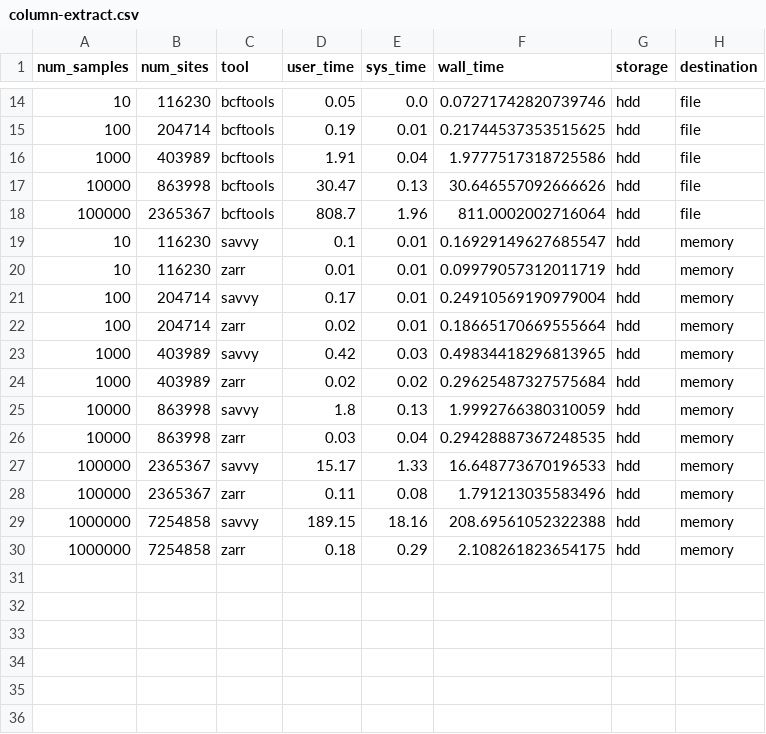
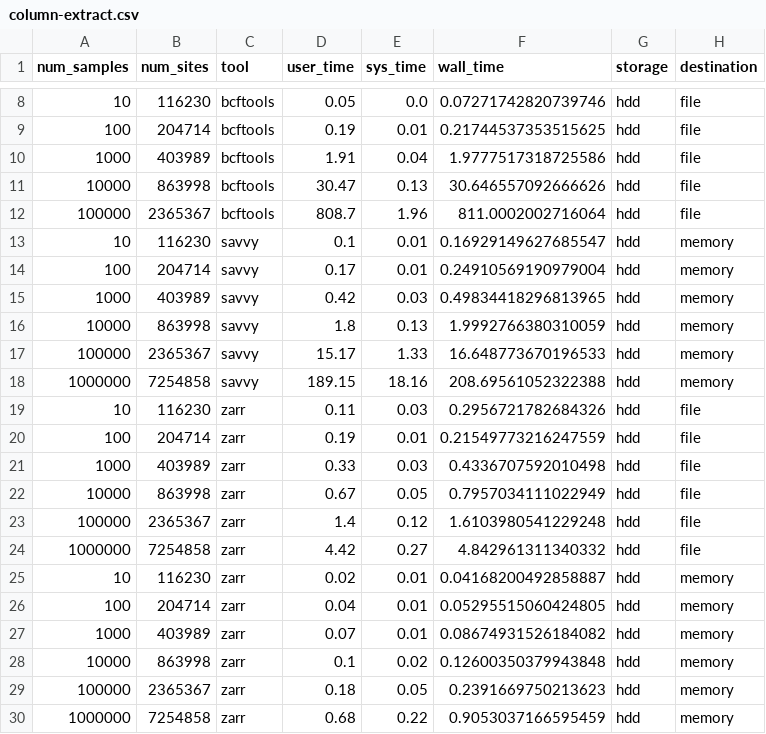
Before and after one commit to sgkit-dev/vcf-zarr-publication, a CSV file: plot_data/column-extract.csv, drawn as a sheet; only a part is shown, gaps mark what is left out; the diff covers the shown part only.

Commit message:
Update column extract benchmarks

```diff
--- a/plot_data/column-extract.csv
+++ b/plot_data/column-extract.csv
@@ -19,12 +13,18 @@ num_samples,num_sites,tool,user_time,sys_time,wall_time,storage,destination
 10,116230,savvy,0.1,0.01,0.16929149627685547,hdd,memory
-10,116230,zarr,0.01,0.01,0.09979057312011719,hdd,memory
 100,204714,savvy,0.17,0.01,0.24910569190979004,hdd,memory
-100,204714,zarr,0.02,0.01,0.18665170669555664,hdd,memory
 1000,403989,savvy,0.42,0.03,0.49834418296813965,hdd,memory
-1000,403989,zarr,0.02,0.02,0.29625487327575684,hdd,memory
 10000,863998,savvy,1.8,0.13,1.9992766380310059,hdd,memory
-10000,863998,zarr,0.03,0.04,0.29428887367248535,hdd,memory
 100000,2365367,savvy,15.17,1.33,16.648773670196533,hdd,memory
-100000,2365367,zarr,0.11,0.08,1.791213035583496,hdd,memory
 1000000,7254858,savvy,189.15,18.16,208.69561052322388,hdd,memory
-1000000,7254858,zarr,0.18,0.29,2.108261823654175,hdd,memory
+10,116230,zarr,0.11,0.03,0.2956721782684326,hdd,file
+100,204714,zarr,0.19,0.01,0.21549773216247559,hdd,file
+1000,403989,zarr,0.33,0.03,0.4336707592010498,hdd,file
+10000,863998,zarr,0.67,0.05,0.7957034111022949,hdd,file
+100000,2365367,zarr,1.4,0.12,1.6103980541229248,hdd,file
+1000000,7254858,zarr,4.42,0.27,4.842961311340332,hdd,file
+10,116230,zarr,0.02,0.01,0.04168200492858887,hdd,memory
+100,204714,zarr,0.04,0.01,0.05295515060424805,hdd,memory
+1000,403989,zarr,0.07,0.01,0.08674931526184082,hdd,memory
+10000,863998,zarr,0.1,0.02,0.12600350379943848,hdd,memory
+100000,2365367,zarr,0.18,0.05,0.2391669750213623,hdd,memory
+1000000,7254858,zarr,0.68,0.22,0.9053037166595459,hdd,memory
```
Also changed, not shown: 6 removed rows elsewhere in this file.
